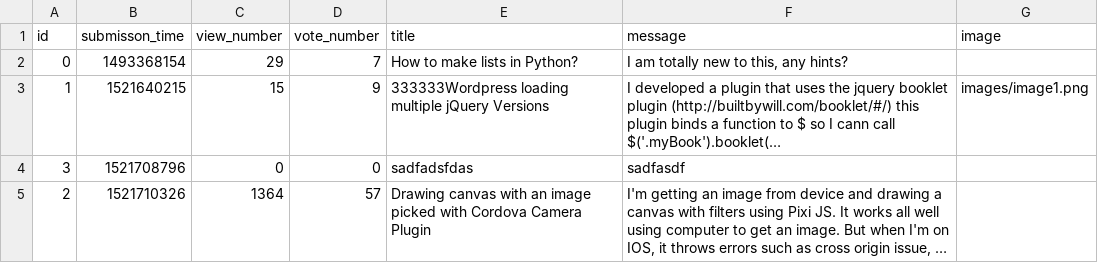
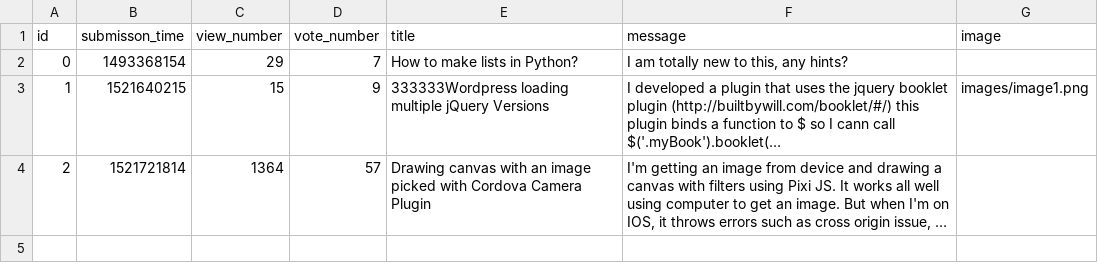
Before and after one commit to CodecoolBPwswp/wswp-ask-mate-f-ckcsv, a CSV file: question.csv, drawn as a sheet; long unchanged cells end in …; removed rows and columns are numbered as before the commit, all else as after; the diff names each change by its address in the sheet, - before the commit and + after, or states it on an @@ line.

Commit message:
delete question implemented

```diff
--- a/question.csv
+++ b/question.csv
-row 4: 3 | 1521708796 | 0 | 0 | sadfadsfdas | sadfasdf
-B4 (submisson_time): 1521710326
+B4 (submisson_time): 1521721814
```
Also changed, not shown: 4 other files.
